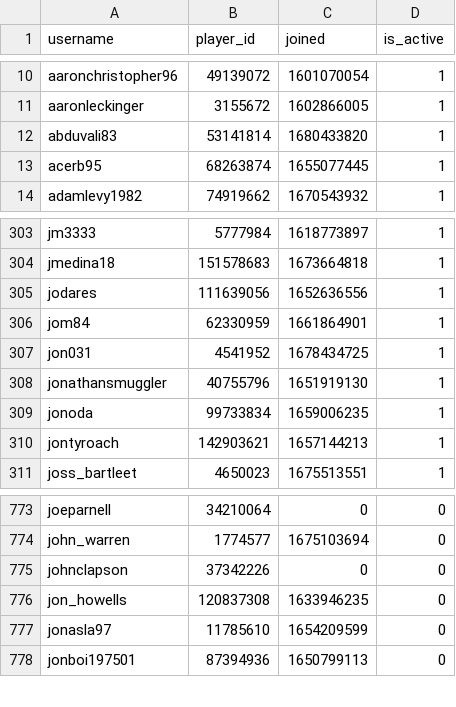
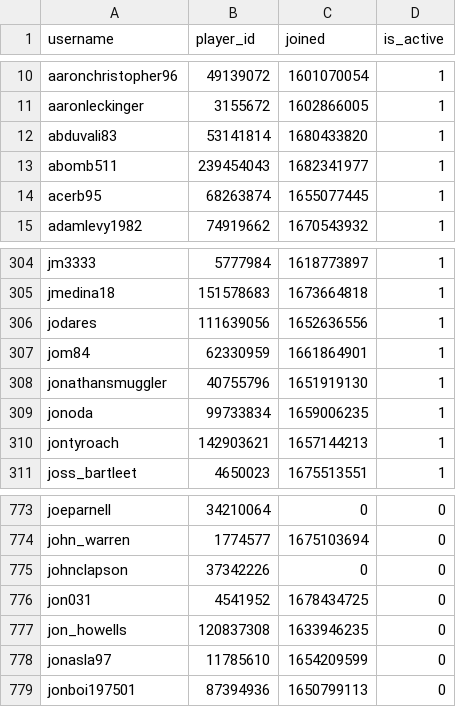
Before and after one commit to Sootopolis/chess-club-admin-system, a CSV file: csv_files/the-great-british-empire/members.csv, drawn as a sheet; only a part is shown, gaps mark what is left out.

Commit message:
allow member - player comparison

```diff
--- a/csv_files/the-great-british-empire/members.csv
+++ b/csv_files/the-great-british-empire/members.csv
@@ -12,2 +12,3 @@ aaronleckinger,3155672,1602866005,1
 abduvali83,53141814,1680433820,1
+abomb511,239454043,1682341977,1
 acerb95,68263874,1655077445,1
@@ -306,3 +307,2 @@ jodares,111639056,1652636556,1
 jom84,62330959,1661864901,1
-jon031,4541952,1678434725,1
 jonathansmuggler,40755796,1651919130,1
@@ -775,2 +775,3 @@ john_warren,1774577,1675103694,0
 johnclapson,37342226,0,0
+jon031,4541952,1678434725,0
 jon_howells,120837308,1633946235,0
```
Also changed, not shown: 1 other file.
